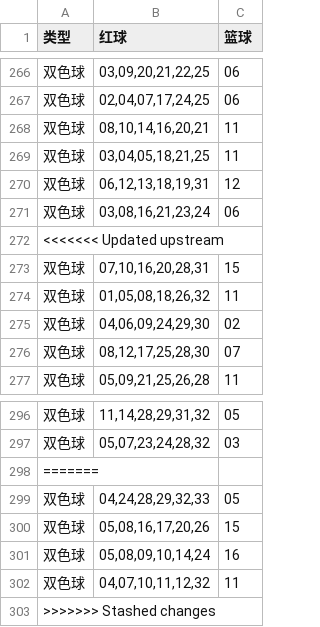
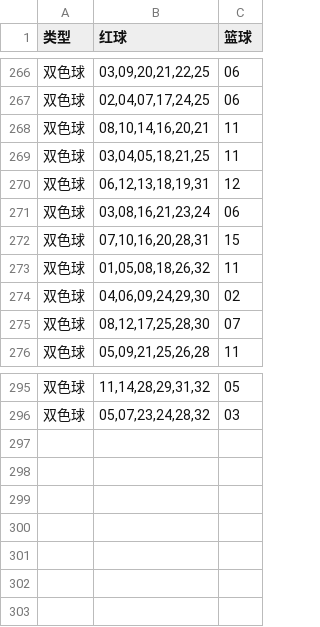
Before and after one commit to hc353167950/new_project, a CSV file: message/data/generated_ssq.csv, drawn as a sheet; only a part is shown, gaps mark what is left out; the diff names each change by its address in the sheet, - before the commit and + after, or states it on an @@ line.

```diff
--- a/message/data/generated_ssq.csv
+++ b/message/data/generated_ssq.csv
-row 272: <<<<<<< Updated upstream
-row 298: =======
-row 299: 双色球 | 04,24,28,29,32,33 | 05
-row 300: 双色球 | 05,08,16,17,20,26 | 15
-row 301: 双色球 | 05,08,09,10,14,24 | 16
-row 302: 双色球 | 04,07,10,11,12,32 | 11
-row 303: >>>>>>> Stashed changes
```
Also changed, not shown: message/data/dlt_results_2025.csv, message/data/generated_dlt.csv, 3 other files.
